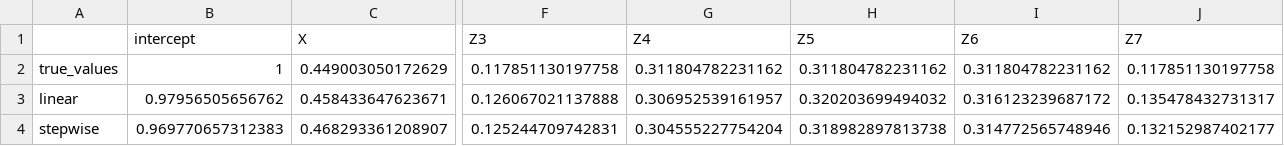
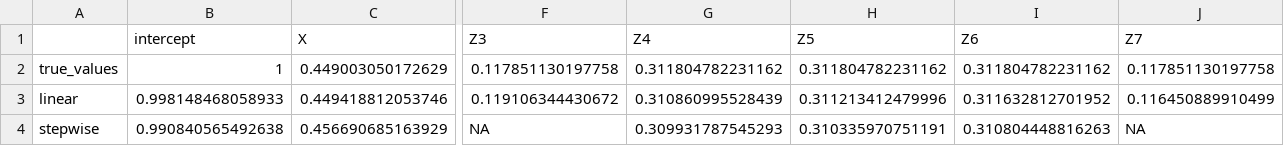
Before and after one commit to RaspberryEmma/OLD-Confounder-Handling-Sim-Study, a CSV file: data/c12-model-coefs.csv, drawn as a sheet; only a part is shown, gaps mark what is left out; the diff covers the shown part only; the diff names each change by its address in the sheet, - before the commit and + after, or states it on an @@ line.

```diff
--- a/data/c12-model-coefs.csv
+++ b/data/c12-model-coefs.csv
-B3 (intercept): 0.97956505656762
+B3 (intercept): 0.998148468058933
-C3 (X): 0.458433647623671
+C3 (X): 0.449418812053746
-F3 (Z3): 0.126067021137888
+F3 (Z3): 0.119106344430672
-G3 (Z4): 0.306952539161957
+G3 (Z4): 0.310860995528439
-H3 (Z5): 0.320203699494032
+H3 (Z5): 0.311213412479996
-I3 (Z6): 0.316123239687172
+I3 (Z6): 0.311632812701952
-J3 (Z7): 0.135478432731317
+J3 (Z7): 0.116450889910499
-B4 (intercept): 0.969770657312383
+B4 (intercept): 0.990840565492638
-C4 (X): 0.468293361208907
+C4 (X): 0.456690685163929
-F4 (Z3): 0.125244709742831
+F4 (Z3): NA
-G4 (Z4): 0.304555227754204
+G4 (Z4): 0.309931787545293
-H4 (Z5): 0.318982897813738
+H4 (Z5): 0.310335970751191
-I4 (Z6): 0.314772565748946
+I4 (Z6): 0.310804448816263
-J4 (Z7): 0.132152987402177
+J4 (Z7): NA
```
Also changed, not shown: 44 edited cells elsewhere in this file, data/c12-dataset.csv, data/c16-dataset.csv, 25 other files.
